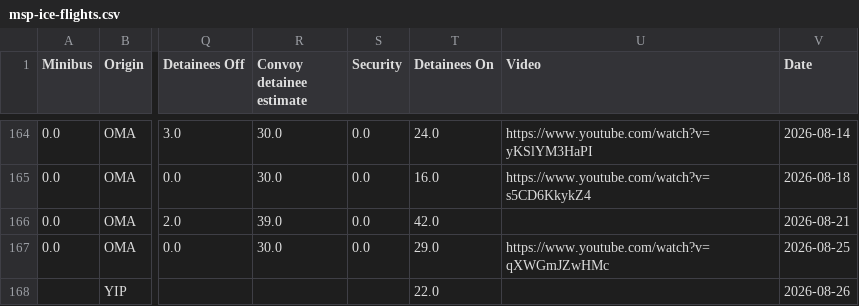
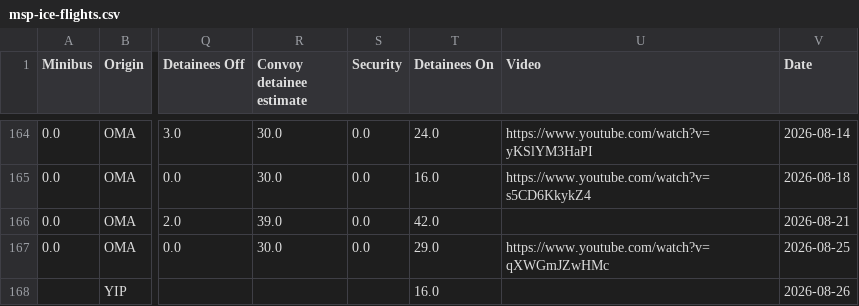
Before and after one commit to mbaynton/msp-ice-flights-shiny, a CSV file: msp-ice-flights.csv, drawn as a sheet; only a part is shown, gaps mark what is left out; the diff names each change by its address in the sheet, - before the commit and + after, or states it on an @@ line.

```diff
--- a/msp-ice-flights.csv
+++ b/msp-ice-flights.csv
-T168 (Detainees On): 22.0
+T168 (Detainees On): 16.0
```
